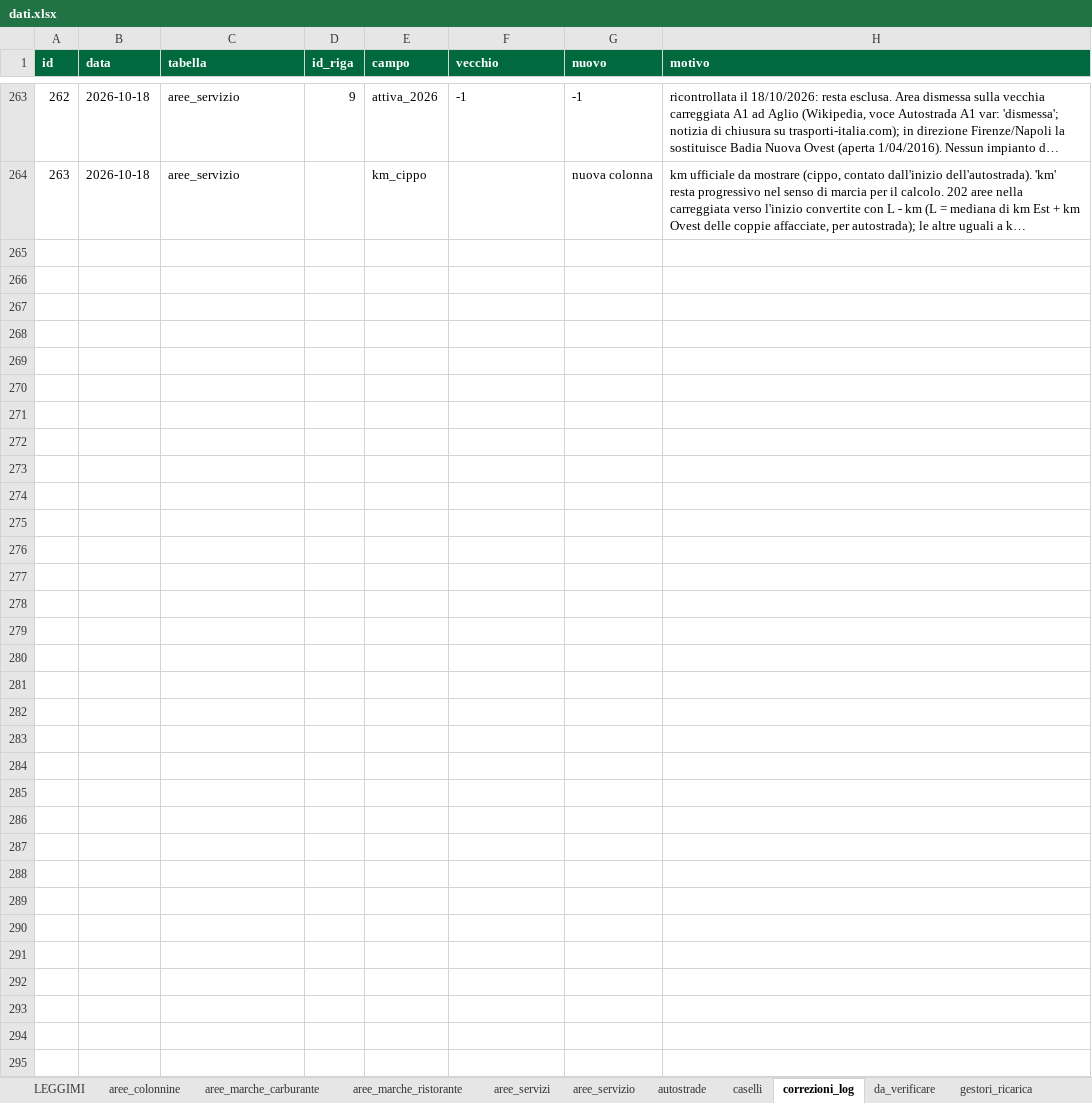
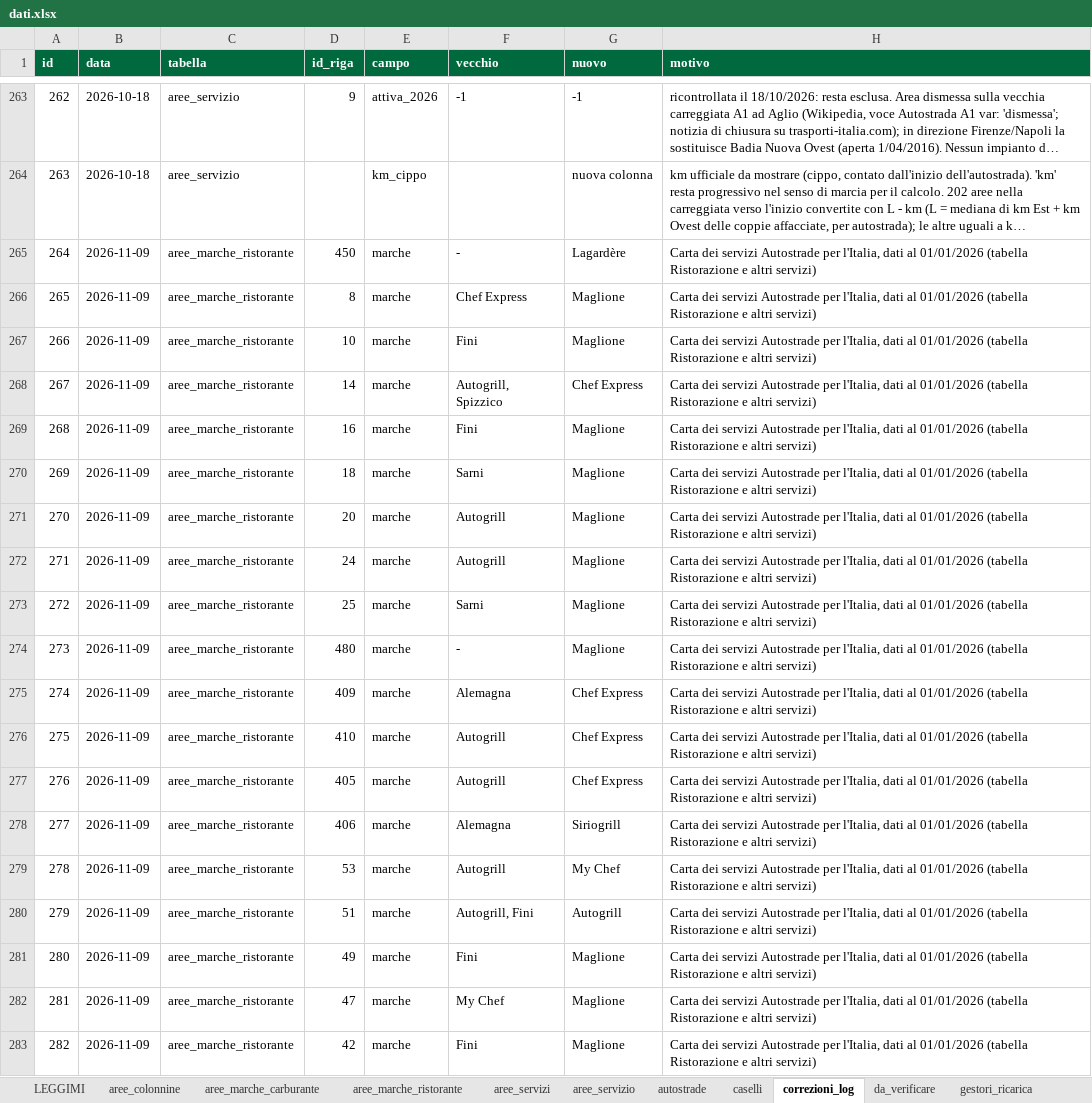
Before and after one commit to csantacroce/iviaggi-dati, an Excel workbook: source/dati.xlsx, sheet correzioni_log, drawn as a sheet; only a part is shown, gaps mark what is left out; long unchanged cells end in …; values as stored, in another font and other column widths than the file's, no borders; the diff covers the shown part only; the diff names each change by its address in the sheet, - before the commit and + after, or states it on an @@ line.

```diff
--- a/source/dati.xlsx (sheet correzioni_log)
+++ b/source/dati.xlsx (sheet correzioni_log)
+row 265: 264 | 2026-11-09 | aree_marche_ristorante | 450 | marche | - | Lagardère | Carta dei servizi Autostrade per l'Italia, dati al 01/01/2026 (tabella Ristorazione e altri servizi)
+row 266: 265 | 2026-11-09 | aree_marche_ristorante | 8 | marche | Chef Express | Maglione | Carta dei servizi Autostrade per l'Italia, dati al 01/01/2026 (tabella Ristorazione e altri servizi)
+row 267: 266 | 2026-11-09 | aree_marche_ristorante | 10 | marche | Fini | Maglione | Carta dei servizi Autostrade per l'Italia, dati al 01/01/2026 (tabella Ristorazione e altri servizi)
+row 268: 267 | 2026-11-09 | aree_marche_ristorante | 14 | marche | Autogrill, Spizzico | Chef Express | Carta dei servizi Autostrade per l'Italia, dati al 01/01/2026 (tabella Ristorazione e altri servizi)
+row 269: 268 | 2026-11-09 | aree_marche_ristorante | 16 | marche | Fini | Maglione | Carta dei servizi Autostrade per l'Italia, dati al 01/01/2026 (tabella Ristorazione e altri servizi)
+row 270: 269 | 2026-11-09 | aree_marche_ristorante | 18 | marche | Sarni | Maglione | Carta dei servizi Autostrade per l'Italia, dati al 01/01/2026 (tabella Ristorazione e altri servizi)
+row 271: 270 | 2026-11-09 | aree_marche_ristorante | 20 | marche | Autogrill | Maglione | Carta dei servizi Autostrade per l'Italia, dati al 01/01/2026 (tabella Ristorazione e altri servizi)
+row 272: 271 | 2026-11-09 | aree_marche_ristorante | 24 | marche | Autogrill | Maglione | Carta dei servizi Autostrade per l'Italia, dati al 01/01/2026 (tabella Ristorazione e altri servizi)
+row 273: 272 | 2026-11-09 | aree_marche_ristorante | 25 | marche | Sarni | Maglione | Carta dei servizi Autostrade per l'Italia, dati al 01/01/2026 (tabella Ristorazione e altri servizi)
+row 274: 273 | 2026-11-09 | aree_marche_ristorante | 480 | marche | - | Maglione | Carta dei servizi Autostrade per l'Italia, dati al 01/01/2026 (tabella Ristorazione e altri servizi)
+row 275: 274 | 2026-11-09 | aree_marche_ristorante | 409 | marche | Alemagna | Chef Express | Carta dei servizi Autostrade per l'Italia, dati al 01/01/2026 (tabella Ristorazione e altri servizi)
+row 276: 275 | 2026-11-09 | aree_marche_ristorante | 410 | marche | Autogrill | Chef Express | Carta dei servizi Autostrade per l'Italia, dati al 01/01/2026 (tabella Ristorazione e altri servizi)
+row 277: 276 | 2026-11-09 | aree_marche_ristorante | 405 | marche | Autogrill | Chef Express | Carta dei servizi Autostrade per l'Italia, dati al 01/01/2026 (tabella Ristorazione e altri servizi)
+row 278: 277 | 2026-11-09 | aree_marche_ristorante | 406 | marche | Alemagna | Siriogrill | Carta dei servizi Autostrade per l'Italia, dati al 01/01/2026 (tabella Ristorazione e altri servizi)
+row 279: 278 | 2026-11-09 | aree_marche_ristorante | 53 | marche | Autogrill | My Chef | Carta dei servizi Autostrade per l'Italia, dati al 01/01/2026 (tabella Ristorazione e altri servizi)
+row 280: 279 | 2026-11-09 | aree_marche_ristorante | 51 | marche | Autogrill, Fini | Autogrill | Carta dei servizi Autostrade per l'Italia, dati al 01/01/2026 (tabella Ristorazione e altri servizi)
+row 281: 280 | 2026-11-09 | aree_marche_ristorante | 49 | marche | Fini | Maglione | Carta dei servizi Autostrade per l'Italia, dati al 01/01/2026 (tabella Ristorazione e altri servizi)
+row 282: 281 | 2026-11-09 | aree_marche_ristorante | 47 | marche | My Chef | Maglione | Carta dei servizi Autostrade per l'Italia, dati al 01/01/2026 (tabella Ristorazione e altri servizi)
+row 283: 282 | 2026-11-09 | aree_marche_ristorante | 42 | marche | Fini | Maglione | Carta dei servizi Autostrade per l'Italia, dati al 01/01/2026 (tabella Ristorazione e altri servizi)
```
Also changed, not shown: 80 added rows elsewhere in this sheet, sheet aree_servizi, sheet aree_marche_ristorante, sheet marche_ristorante, 4 other files.
